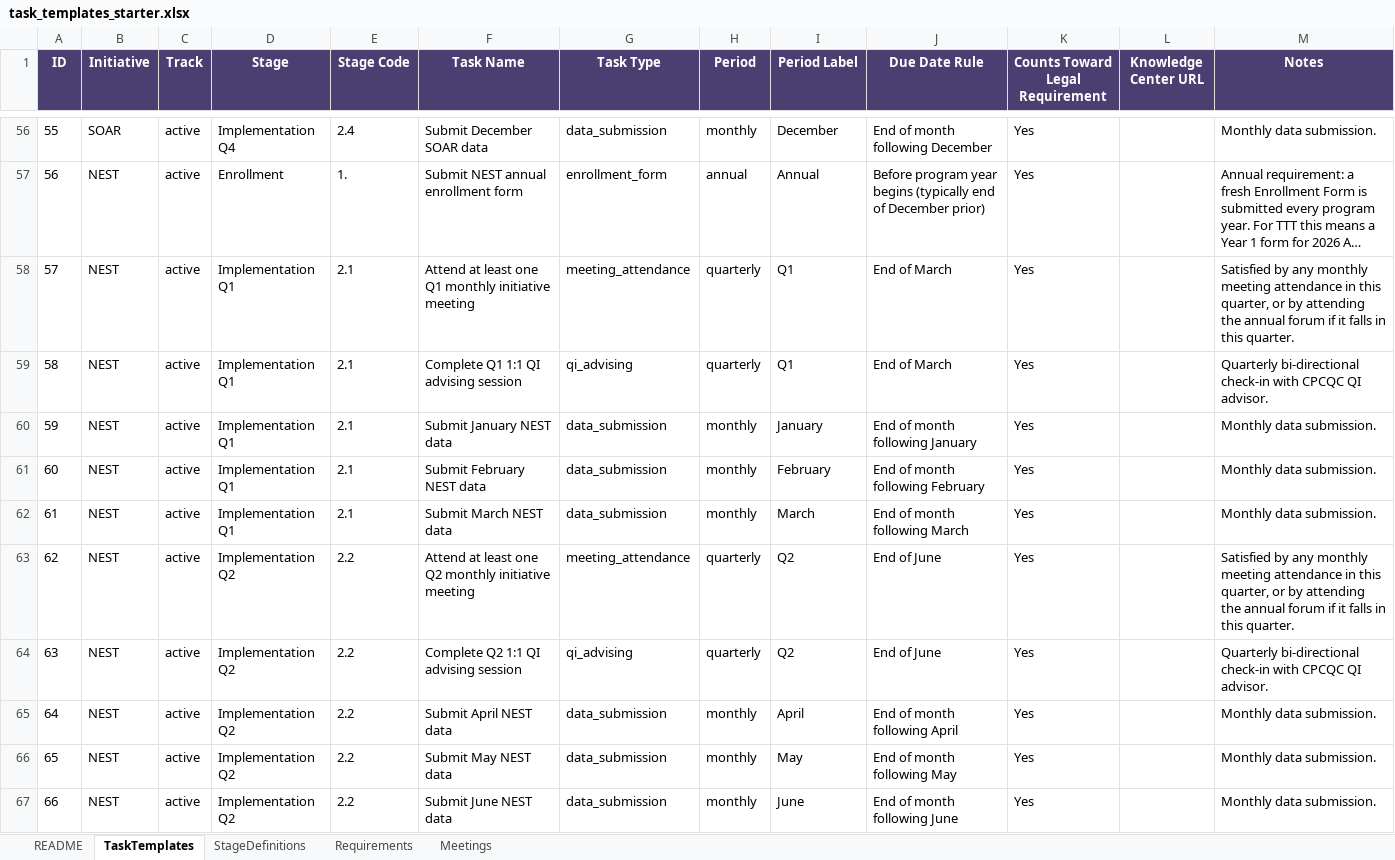
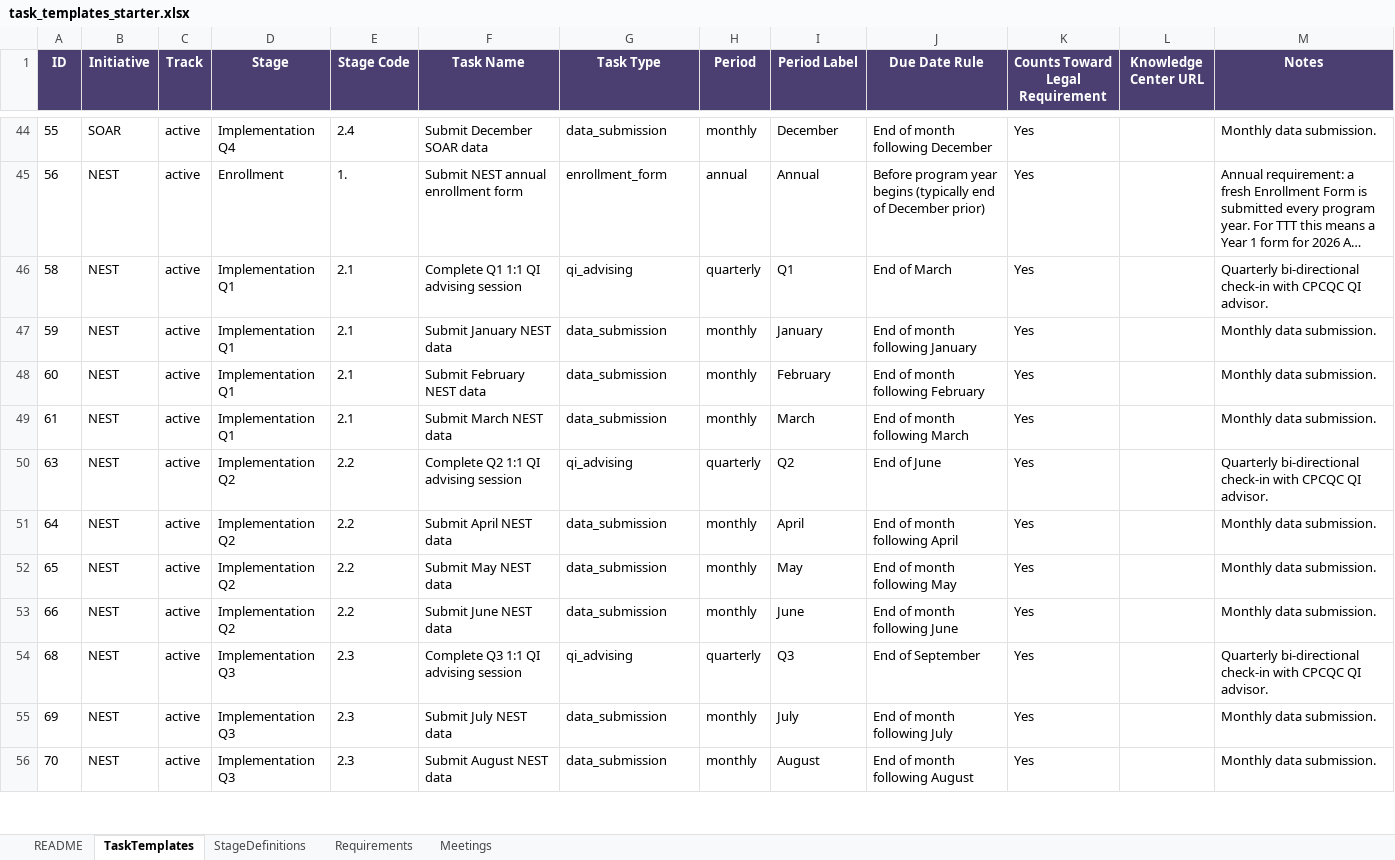
Before and after one commit to ajohnson-blip/cpcqc-engagement-tracker, an Excel workbook: task_templates_starter.xlsx, sheet TaskTemplates, drawn as a sheet; only a part is shown, gaps mark what is left out; the shorter side is filled out with more unchanged rows; long unchanged cells end in …; values as stored, in another font and other column widths than the file's, no borders; removed rows and columns are numbered as before the commit, all else as after; the diff covers the shown part only; the diff names each change by its address in the sheet, - before the commit and + after, or states it on an @@ line.

Commit message:
Active-cohort meetings → monthly; binary outcome dropdowns; meeting migration

```diff
--- a/task_templates_starter.xlsx (sheet TaskTemplates)
+++ b/task_templates_starter.xlsx (sheet TaskTemplates)
-row 58: 57 | NEST | active | Implementation Q1 | 2.1 | Attend at least one Q1 monthly initiative meeting | meeting_attendance | quarterly | Q1 | End of March | Yes |  | Satisfied by any monthly meeting attendance in this quarter, or by attending the annual forum if it falls in this quarter.
-row 63: 62 | NEST | active | Implementation Q2 | 2.2 | Attend at least one Q2 monthly initiative meeting | meeting_attendance | quarterly | Q2 | End of June | Yes |  | Satisfied by any monthly meeting attendance in this quarter, or by attending the annual forum if it falls in this quarter.
```
Also changed, not shown: 48 added rows and 14 removed rows elsewhere in this sheet, 3 other files.
